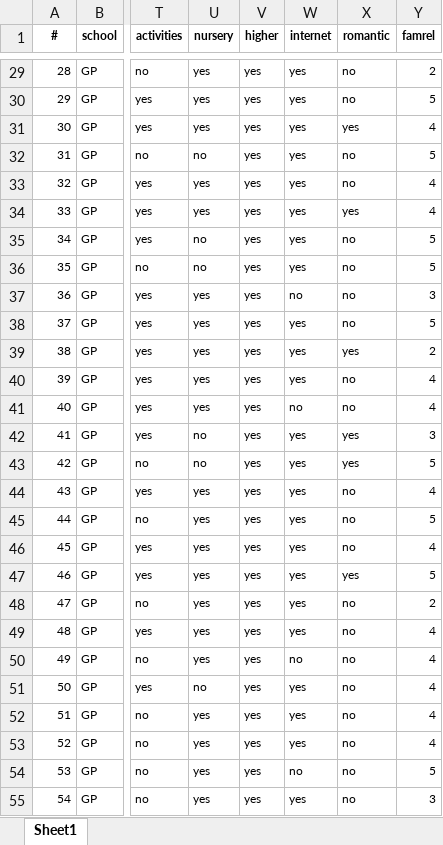
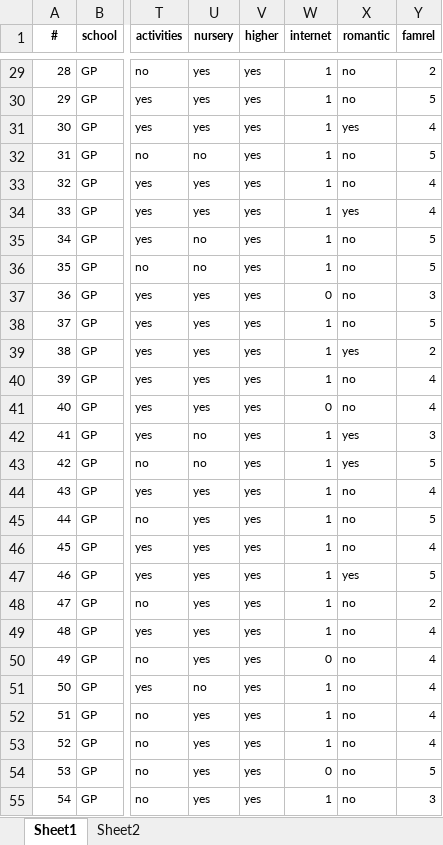
Before and after one commit to AntiAntiexe/grade-predictor, an Excel workbook: data for python CAT not refined.xlsx, sheet Sheet1, drawn as a sheet; only a part is shown, gaps mark what is left out; values as stored, in another font and other column widths than the file's, no borders; the diff covers the shown part only; the diff names each change by its address in the sheet, - before the commit and + after, or states it on an @@ line.

```diff
--- a/data for python CAT not refined.xlsx (sheet Sheet1)
+++ b/data for python CAT not refined.xlsx (sheet Sheet1)
+sheet tab: Sheet2
-W29:W36 (internet): yes
+W29:W36 (internet): 1
-W37 (internet): no
+W37 (internet): 0
-W38:W40 (internet): yes
+W38:W40 (internet): 1
-W41 (internet): no
+W41 (internet): 0
-W42:W49 (internet): yes
+W42:W49 (internet): 1
-W50 (internet): no
+W50 (internet): 0
-W51:W53 (internet): yes
+W51:W53 (internet): 1
-W54 (internet): no
+W54 (internet): 0
-W55 (internet): yes
+W55 (internet): 1
```
Also changed, not shown: 368 edited cells elsewhere in this sheet, data for python CAT.xlsx, 7 other files.
